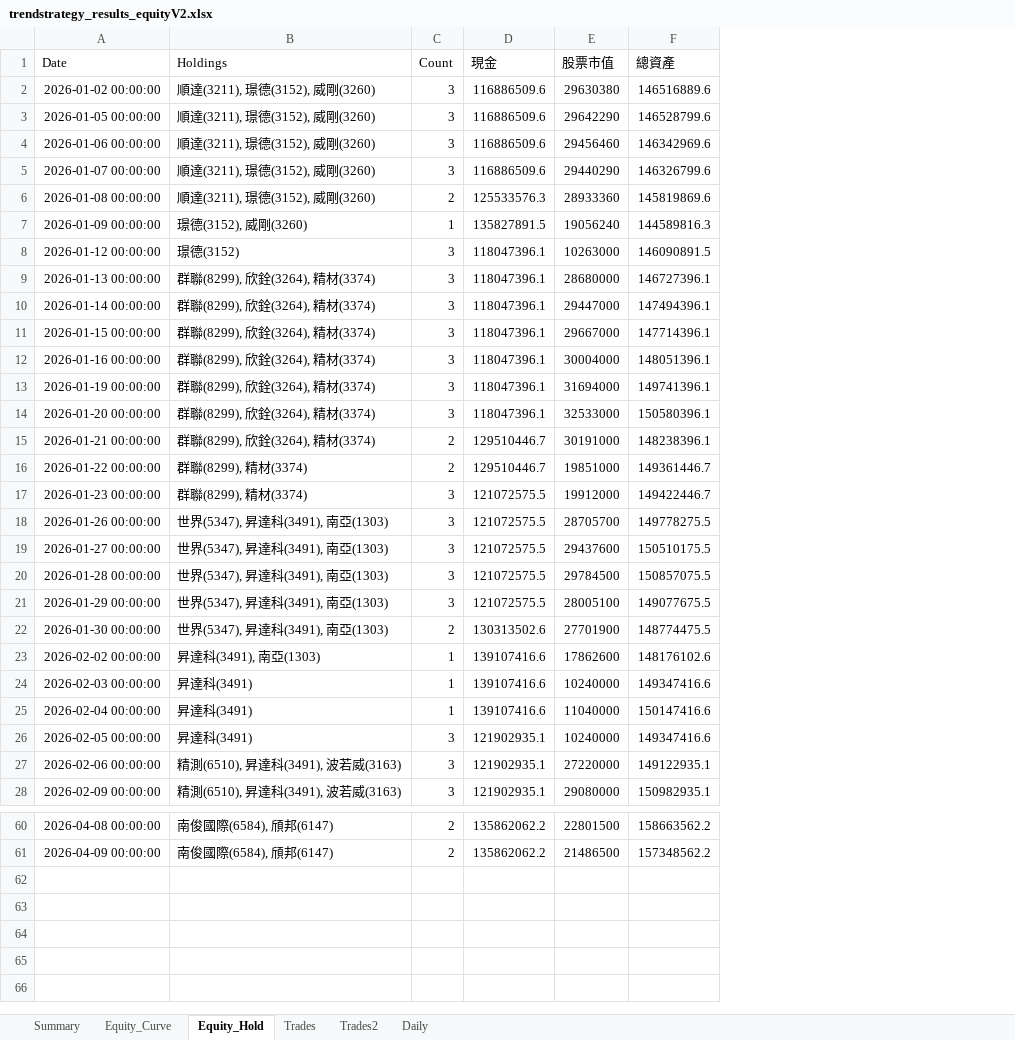
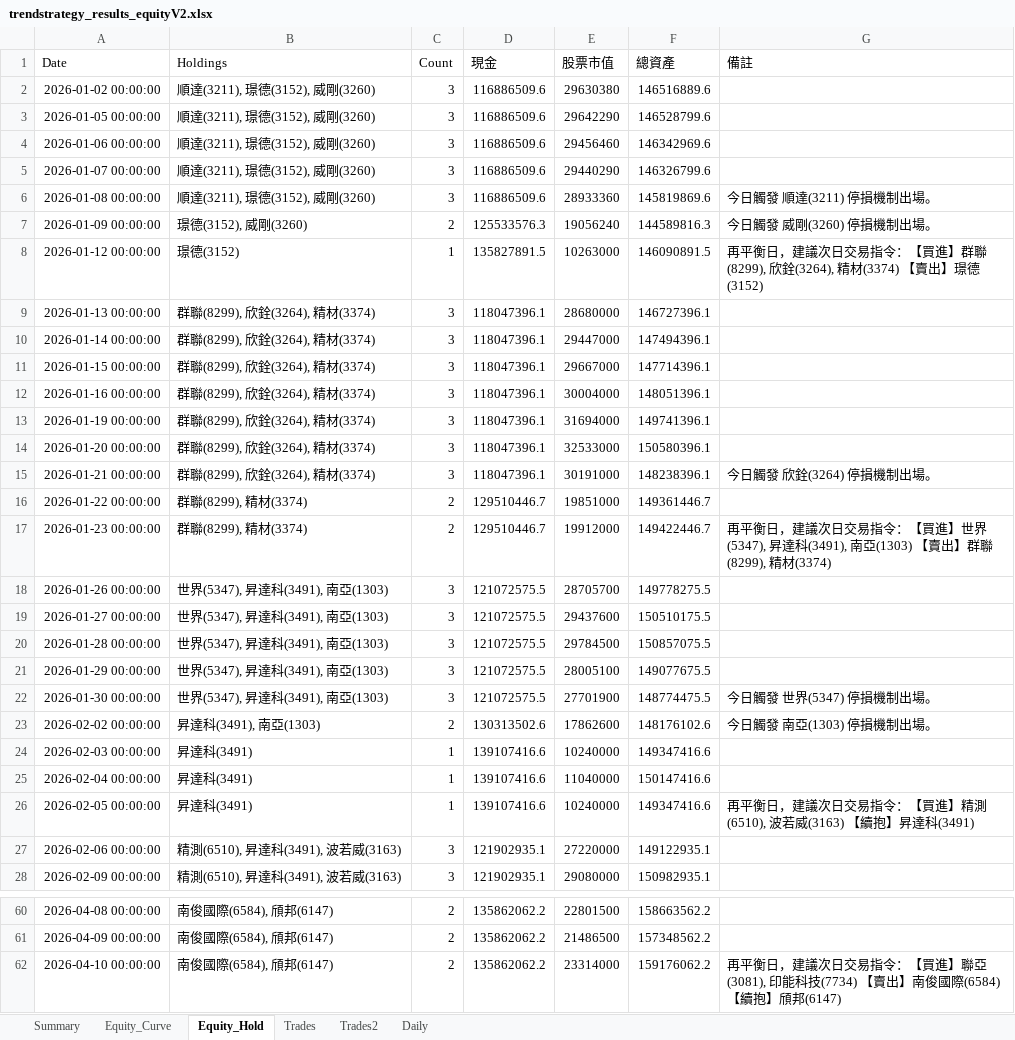
Before and after one commit to lij1017-cmd/main, an Excel workbook: trendstrategy_results_equityV2.xlsx, sheet Equity_Hold, drawn as a sheet; only a part is shown, gaps mark what is left out; values as stored, in another font and other column widths than the file's, no borders; the diff covers the shown part only; the diff names each change by its address in the sheet, - before the commit and + after, or states it on an @@ line.

```diff
--- a/trendstrategy_results_equityV2.xlsx (sheet Equity_Hold)
+++ b/trendstrategy_results_equityV2.xlsx (sheet Equity_Hold)
+column G (備註), rows 6-26: 今日觸發 順達(3211) 停損機制出場。 | 今日觸發 威剛(3260) 停損機制出場。 | 再平衡日，建議次日交易指令：【買進】群聯(8299), 欣銓(3264), 精材(3374) 【賣出】璟德(3152) |  |  |  |  |  |  | 今日觸發 欣銓(3264) 停損機制出場。 |  | 再平衡日，建議次日交易指令：【買進】世界(5347), 昇達科(3491), 南亞(1303) 【賣出】群聯(8299), 精材(3374) |  |  |  |  | 今日觸發 世界(5347) 停損機制出場。 | 今日觸發 南亞(1303) 停損機制出場。 |  |  | 再平衡日，建議次日交易指令：【買進】精測(6510), 波若威(3163) 【續抱】昇達科(3491)
-C6 (Count): 2
+C6 (Count): 3
-D6 (現金): 125533576.3
+D6 (現金): 116886509.6
-C7 (Count): 1
+C7 (Count): 2
-D7 (現金): 135827891.5
+D7 (現金): 125533576.3
-C8 (Count): 3
+C8 (Count): 1
-D8 (現金): 118047396.1
+D8 (現金): 135827891.5
-C15 (Count): 2
+C15 (Count): 3
-D15 (現金): 129510446.7
+D15 (現金): 118047396.1
-C17 (Count): 3
+C17 (Count): 2
-D17 (現金): 121072575.5
+D17 (現金): 129510446.7
-C22 (Count): 2
+C22 (Count): 3
-D22 (現金): 130313502.6
+D22 (現金): 121072575.5
-C23 (Count): 1
+C23 (Count): 2
-D23 (現金): 139107416.6
+D23 (現金): 130313502.6
-C26 (Count): 3
+C26 (Count): 1
-D26 (現金): 121902935.1
+D26 (現金): 139107416.6
+row 62: 2026-04-10 00:00:00 | 南俊國際(6584), 頎邦(6147) | 2 | 135862062.2 | 23314000 | 159176062.2 | 再平衡日，建議次日交易指令：【買進】聯亞(3081), 印能科技(7734) 【賣出】南俊國際(6584) 【續抱】頎邦(6147)
```
Also changed, not shown: 13 edited cells elsewhere in this sheet, sheet Trades2, sheet Trades, sheet Summary, charts or pictures, 4 other files.
